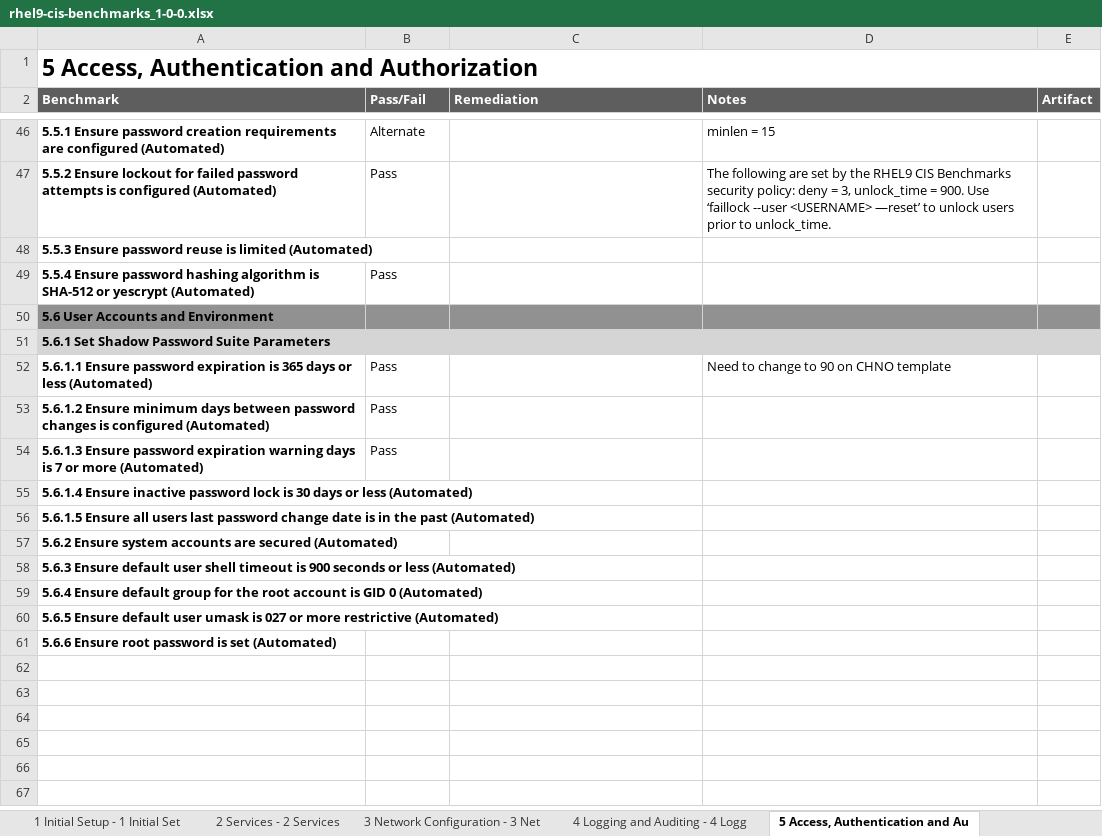
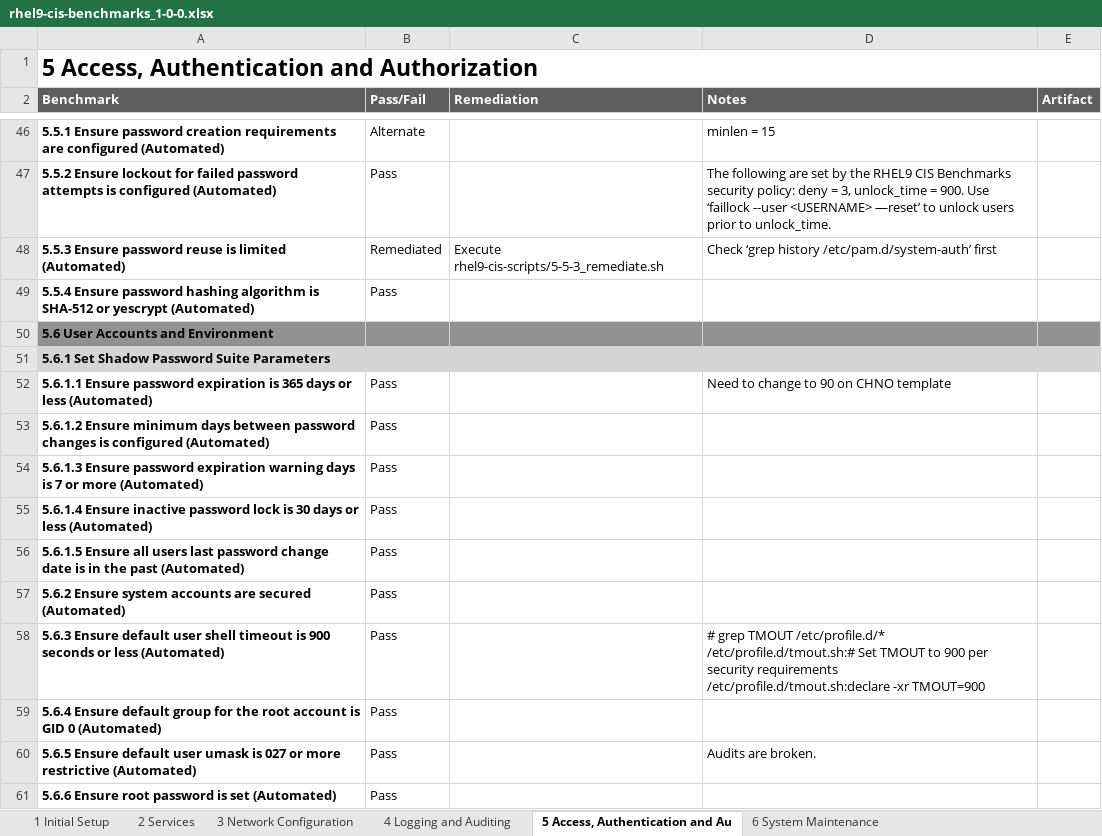
Before and after one commit to cyvaquero/rhel9-cis-scripts, an Excel workbook: rhel9-cis-benchmarks_1-0-0.xlsx, sheet 5 Access, Authentication and Au, drawn as a sheet; only a part is shown, gaps mark what is left out; values as stored, in another font and other column widths than the file's, no borders; conditional formats not drawn; ↵ is a line break in a cell; the diff names each change by its address in the sheet, - before the commit and + after, or states it on an @@ line.

Commit message:
Updated Section 4 scripts.

```diff
--- a/rhel9-cis-benchmarks_1-0-0.xlsx (sheet 5 Access, Authentication and Au)
+++ b/rhel9-cis-benchmarks_1-0-0.xlsx (sheet 5 Access, Authentication and Au)
-sheet tab: 1 Initial Setup - 1 Initial Set
+sheet tab: 1 Initial Setup
-sheet tab: 2 Services - 2 Services
+sheet tab: 2 Services
-sheet tab: 3 Network Configuration - 3 Net
+sheet tab: 3 Network Configuration
-sheet tab: 4 Logging and Auditing - 4 Logg
+sheet tab: 4 Logging and Auditing
-B48 (Pass/Fail): (empty)
+B48 (Pass/Fail): Remediated
-C48 (Remediation): (empty)
+C48 (Remediation): Execute rhel9-cis-scripts/5-5-3_remediate.sh
-D48 (Notes): (empty)
+D48 (Notes): Check ‘grep history /etc/pam.d/system-auth’ first
-B55:B61 (Pass/Fail): (empty)
+B55:B61 (Pass/Fail): Pass
-D58 (Notes): (empty)
+D58 (Notes): # grep TMOUT /etc/profile.d/* ↵ /etc/profile.d/tmout.sh:# Set TMOUT to 900 per security requirements ↵ /etc/profile.d/tmout.sh:declare -xr TMOUT=900
-D60 (Notes): (empty)
+D60 (Notes): Audits are broken.
```
Also changed, not shown: sheet 4 Logging and Auditing, other sheet tabs, 14 other files.
